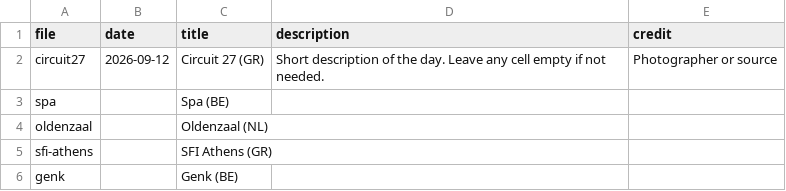
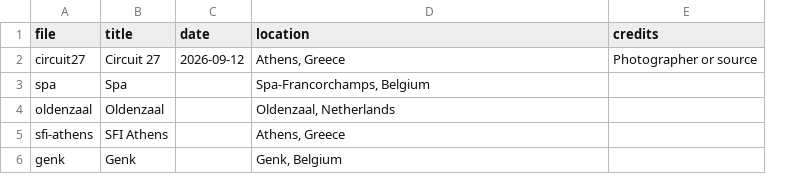
Before and after one commit to AndreasLKarting/andreas-karting-web, a CSV file: tools/photos-template.csv, drawn as a sheet; removed rows and columns are numbered as before the commit, all else as after; the diff names each change by its address in the sheet, - before the commit and + after, or states it on an @@ line.

```diff
--- a/tools/photos-template.csv
+++ b/tools/photos-template.csv
+column B (title), rows 2-6: Circuit 27 | Spa | Oldenzaal | SFI Athens | Genk
-column C (title), rows 2-6: Circuit 27 (GR) | Spa (BE) | Oldenzaal (NL) | SFI Athens (GR) | Genk (BE)
-D1: description
+D1: location
-E1: credit
+E1: credits
-D2 (location): Short description of the day. Leave any cell empty if not needed.
+D2 (location): Athens, Greece
-D3 (location): (empty)
+D3 (location): Spa-Francorchamps, Belgium
-D4 (location): (empty)
+D4 (location): Oldenzaal, Netherlands
-D5 (location): (empty)
+D5 (location): Athens, Greece
-D6 (location): (empty)
+D6 (location): Genk, Belgium
```
Also changed, not shown: 3 other files.
